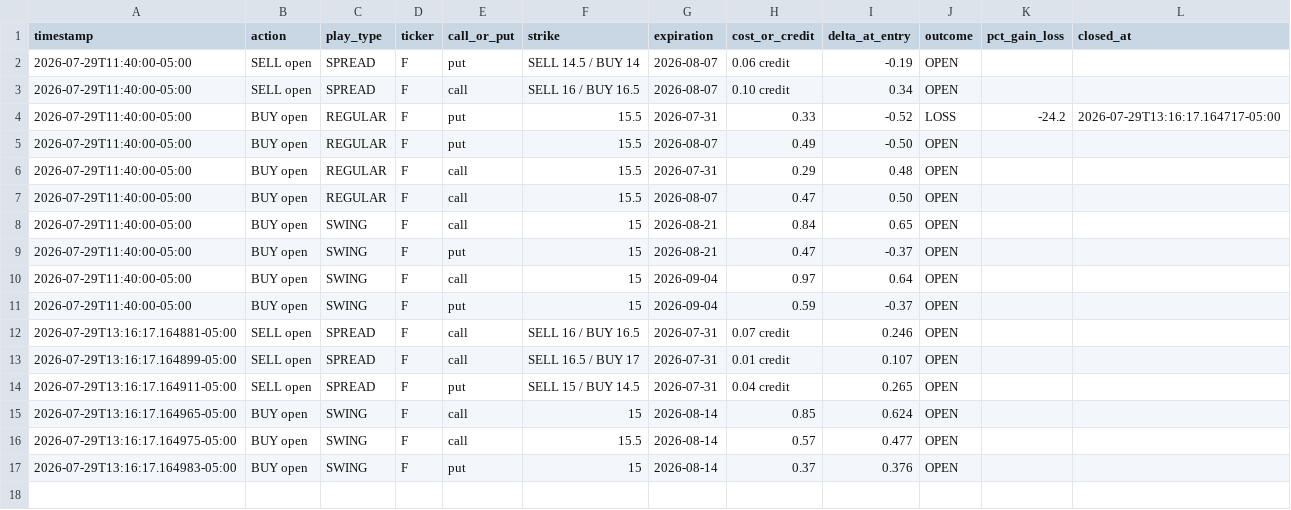
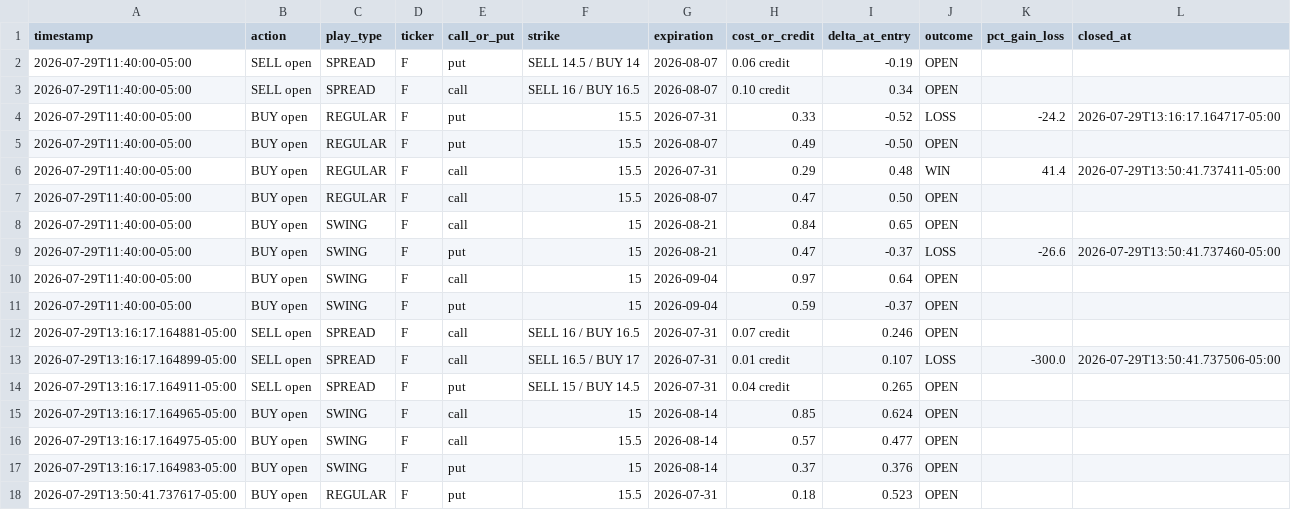
Before and after one commit to Angrysquid46/Tradysquid, a CSV file: state/ford-plays-log.csv, drawn as a sheet.

```diff
--- a/state/ford-plays-log.csv
+++ b/state/ford-plays-log.csv
@@ -5,6 +5,6 @@ timestamp,action,play_type,ticker,call_or_put,strike,expiration,cost_or_credit,d
 2026-07-29T11:40:00-05:00,BUY open,REGULAR,F,put,15.5,2026-08-07,0.49,-0.50,OPEN,,
-2026-07-29T11:40:00-05:00,BUY open,REGULAR,F,call,15.5,2026-07-31,0.29,0.48,OPEN,,
+2026-07-29T11:40:00-05:00,BUY open,REGULAR,F,call,15.5,2026-07-31,0.29,0.48,WIN,41.4,2026-07-29T13:50:41.737411-05:00
 2026-07-29T11:40:00-05:00,BUY open,REGULAR,F,call,15.5,2026-08-07,0.47,0.50,OPEN,,
 2026-07-29T11:40:00-05:00,BUY open,SWING,F,call,15,2026-08-21,0.84,0.65,OPEN,,
-2026-07-29T11:40:00-05:00,BUY open,SWING,F,put,15,2026-08-21,0.47,-0.37,OPEN,,
+2026-07-29T11:40:00-05:00,BUY open,SWING,F,put,15,2026-08-21,0.47,-0.37,LOSS,-26.6,2026-07-29T13:50:41.737460-05:00
 2026-07-29T11:40:00-05:00,BUY open,SWING,F,call,15,2026-09-04,0.97,0.64,OPEN,,
@@ -12,3 +12,3 @@ timestamp,action,play_type,ticker,call_or_put,strike,expiration,cost_or_credit,d
 2026-07-29T13:16:17.164881-05:00,SELL open,SPREAD,F,call,SELL 16 / BUY 16.5,2026-07-31,0.07 credit,0.246,OPEN,,
-2026-07-29T13:16:17.164899-05:00,SELL open,SPREAD,F,call,SELL 16.5 / BUY 17,2026-07-31,0.01 credit,0.107,OPEN,,
+2026-07-29T13:16:17.164899-05:00,SELL open,SPREAD,F,call,SELL 16.5 / BUY 17,2026-07-31,0.01 credit,0.107,LOSS,-300.0,2026-07-29T13:50:41.737506-05:00
 2026-07-29T13:16:17.164911-05:00,SELL open,SPREAD,F,put,SELL 15 / BUY 14.5,2026-07-31,0.04 credit,0.265,OPEN,,
@@ -17 +17,2 @@ timestamp,action,play_type,ticker,call_or_put,strike,expiration,cost_or_credit,d
 2026-07-29T13:16:17.164983-05:00,BUY open,SWING,F,put,15,2026-08-14,0.37,0.376,OPEN,,
+2026-07-29T13:50:41.737617-05:00,BUY open,REGULAR,F,put,15.5,2026-07-31,0.18,0.523,OPEN,,
```
Also changed, not shown: 1 other file.
